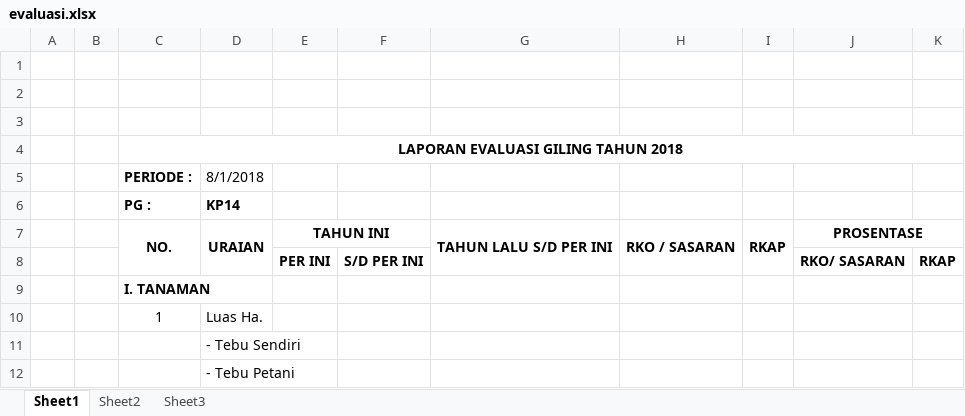
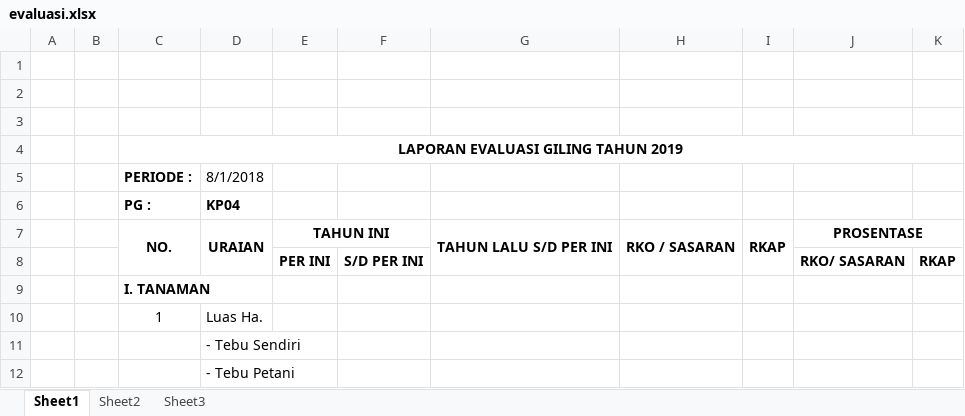
Before and after one commit to dirg-bisma/simpg-sap, an Excel workbook: assets/uploads/files/evaluasi.xlsx, sheet Sheet1, drawn as a sheet; only a part is shown; values as stored, in another font and other column widths than the file's, no borders; the diff names each change by its address in the sheet, - before the commit and + after, or states it on an @@ line.

```diff
--- a/assets/uploads/files/evaluasi.xlsx (sheet Sheet1)
+++ b/assets/uploads/files/evaluasi.xlsx (sheet Sheet1)
-C4 (PERIODE :): LAPORAN EVALUASI GILING TAHUN 2018
+C4 (PERIODE :): LAPORAN EVALUASI GILING TAHUN 2019
-D6 (8/1/2018): KP14
+D6 (8/1/2018): KP04
```
Also changed, not shown: assets/uploads/files/telgil.xlsx, 1 other file.
